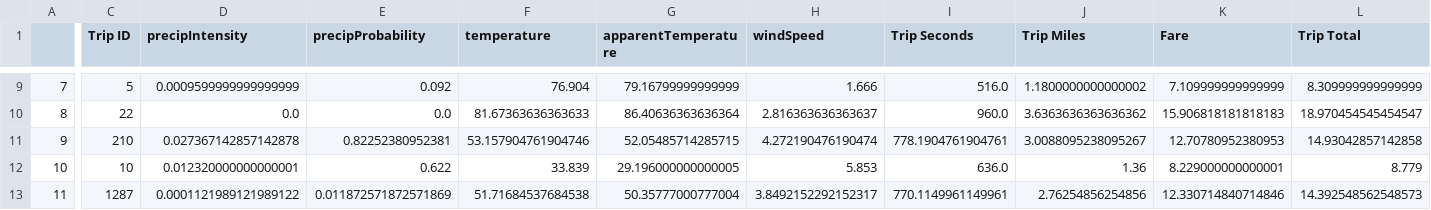
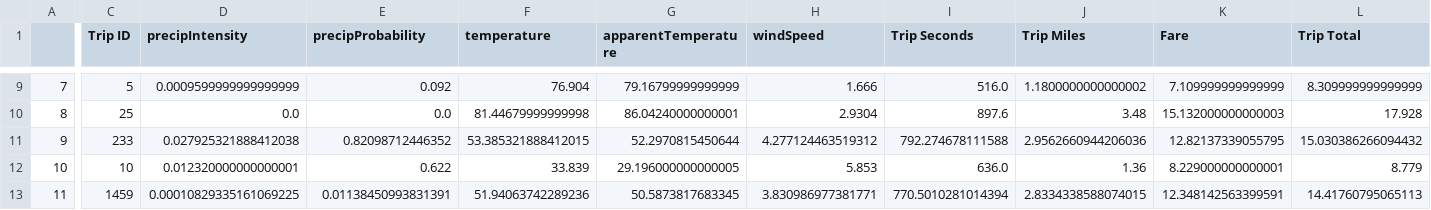
Before and after one commit to peterjorphan/07-project_one, a CSV file: Output/groupby_all_summaries.csv, drawn as a sheet; only a part is shown, gaps mark what is left out; the diff covers the shown part only; the diff names each change by its address in the sheet, - before the commit and + after, or states it on an @@ line.

```diff
--- a/Output/groupby_all_summaries.csv
+++ b/Output/groupby_all_summaries.csv
-C10 (Trip ID): 22
+C10 (Trip ID): 25
-F10 (temperature): 81.67363636363633
+F10 (temperature): 81.44679999999998
-G10 (apparentTemperature): 86.40636363636364
+G10 (apparentTemperature): 86.04240000000001
-H10 (windSpeed): 2.816363636363637
+H10 (windSpeed): 2.9304
-I10 (Trip Seconds): 960.0
+I10 (Trip Seconds): 897.6
-J10 (Trip Miles): 3.6363636363636362
+J10 (Trip Miles): 3.48
-K10 (Fare): 15.906818181818183
+K10 (Fare): 15.132000000000003
-L10 (Trip Total): 18.970454545454547
+L10 (Trip Total): 17.928
-C11 (Trip ID): 210
+C11 (Trip ID): 233
-D11 (precipIntensity): 0.027367142857142878
+D11 (precipIntensity): 0.027925321888412038
-E11 (precipProbability): 0.82252380952381
+E11 (precipProbability): 0.82098712446352
-F11 (temperature): 53.157904761904746
+F11 (temperature): 53.385321888412015
-G11 (apparentTemperature): 52.05485714285715
+G11 (apparentTemperature): 52.2970815450644
-H11 (windSpeed): 4.272190476190474
+H11 (windSpeed): 4.277124463519312
-I11 (Trip Seconds): 778.1904761904761
+I11 (Trip Seconds): 792.274678111588
-J11 (Trip Miles): 3.0088095238095267
+J11 (Trip Miles): 2.9562660944206036
-K11 (Fare): 12.70780952380953
+K11 (Fare): 12.82137339055795
-L11 (Trip Total): 14.93042857142858
+L11 (Trip Total): 15.030386266094432
-C13 (Trip ID): 1287
+C13 (Trip ID): 1459
-D13 (precipIntensity): 0.0001121989121989122
+D13 (precipIntensity): 0.00010829335161069225
-E13 (precipProbability): 0.011872571872571869
+E13 (precipProbability): 0.01138450993831391
-F13 (temperature): 51.71684537684538
+F13 (temperature): 51.94063742289236
-G13 (apparentTemperature): 50.35777000777004
+G13 (apparentTemperature): 50.5873817683345
-H13 (windSpeed): 3.8492152292152317
+H13 (windSpeed): 3.830986977381771
-I13 (Trip Seconds): 770.1149961149961
+I13 (Trip Seconds): 770.5010281014394
-J13 (Trip Miles): 2.76254856254856
+J13 (Trip Miles): 2.8334338588074015
-K13 (Fare): 12.330714840714846
+K13 (Fare): 12.348142563399591
-L13 (Trip Total): 14.392548562548573
+L13 (Trip Total): 14.41760795065113
```
Also changed, not shown: 88 edited cells elsewhere in this file, Output/groupby_8_icons.csv, 5 other files.
